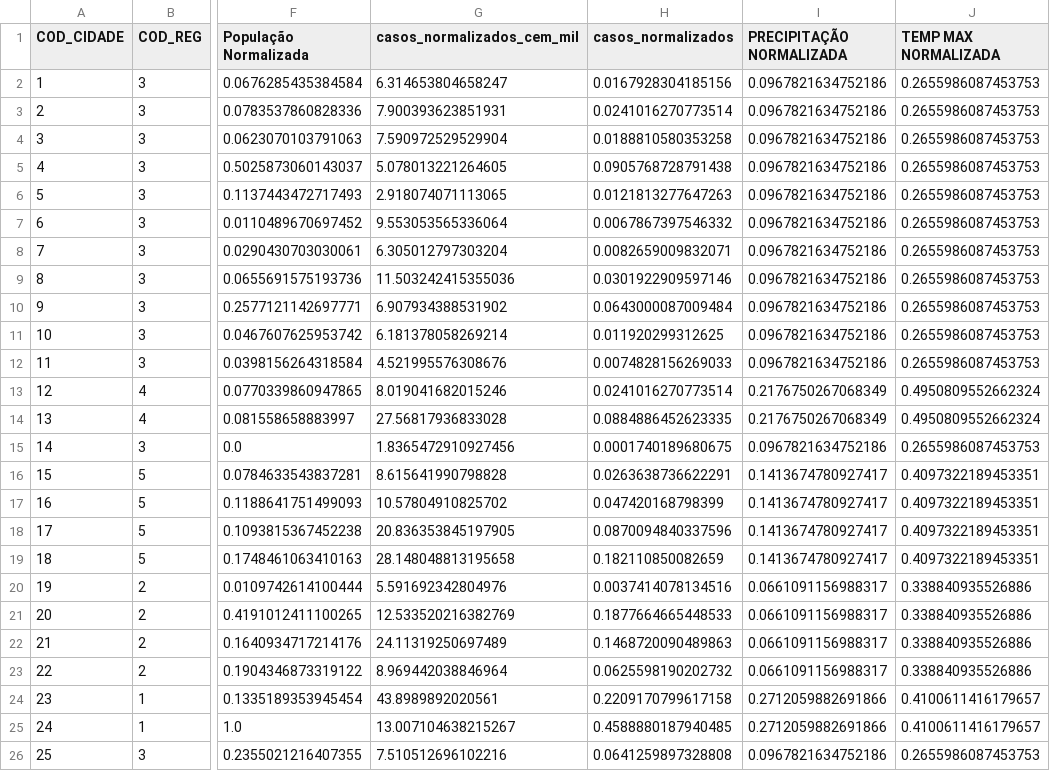
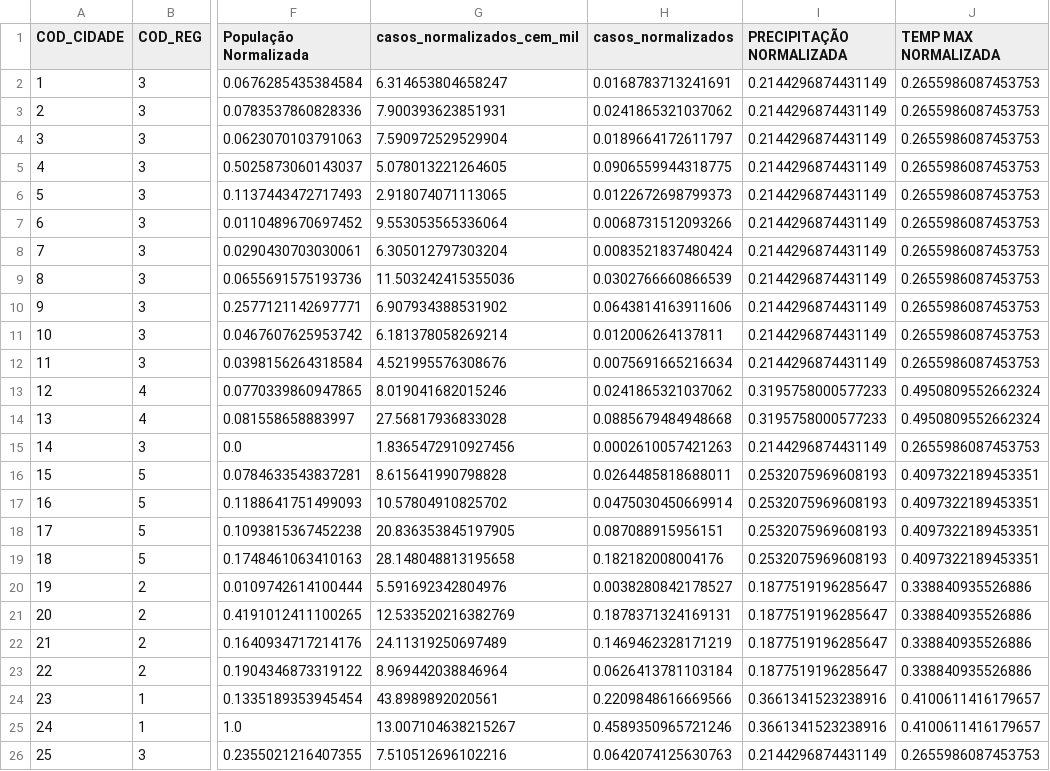
Before and after one commit to 07Dalmaso/TCC-, a CSV file: TCC - CODIGO FINAL/tabela_saude_com_normalizacao_2023.csv, drawn as a sheet; only a part is shown, gaps mark what is left out; the diff covers the shown part only; the diff names each change by its address in the sheet, - before the commit and + after, or states it on an @@ line.

```diff
--- a/TCC - CODIGO FINAL/tabela_saude_com_normalizacao_2023.csv
+++ b/TCC - CODIGO FINAL/tabela_saude_com_normalizacao_2023.csv
-H2 (casos_normalizados): 0.0167928304185156
+H2 (casos_normalizados): 0.0168783713241691
-I2:I12 (PRECIPITAÇÃO NORMALIZADA): 0.0967821634752186
+I2:I12 (PRECIPITAÇÃO NORMALIZADA): 0.2144296874431149
-H3 (casos_normalizados): 0.0241016270773514
+H3 (casos_normalizados): 0.0241865321037062
-H4 (casos_normalizados): 0.0188810580353258
+H4 (casos_normalizados): 0.0189664172611797
-H5 (casos_normalizados): 0.0905768728791438
+H5 (casos_normalizados): 0.0906559944318775
-H6 (casos_normalizados): 0.0121813277647263
+H6 (casos_normalizados): 0.0122672698799373
-H7 (casos_normalizados): 0.0067867397546332
+H7 (casos_normalizados): 0.0068731512093266
-H8 (casos_normalizados): 0.0082659009832071
+H8 (casos_normalizados): 0.0083521837480424
-H9 (casos_normalizados): 0.0301922909597146
+H9 (casos_normalizados): 0.0302766660866539
-H10 (casos_normalizados): 0.0643000087009484
+H10 (casos_normalizados): 0.0643814163911606
-H11 (casos_normalizados): 0.011920299312625
+H11 (casos_normalizados): 0.012006264137811
-H12 (casos_normalizados): 0.0074828156269033
+H12 (casos_normalizados): 0.0075691665216634
-H13 (casos_normalizados): 0.0241016270773514
+H13 (casos_normalizados): 0.0241865321037062
-I13:I14 (PRECIPITAÇÃO NORMALIZADA): 0.2176750267068349
+I13:I14 (PRECIPITAÇÃO NORMALIZADA): 0.3195758000577233
-H14 (casos_normalizados): 0.0884886452623335
+H14 (casos_normalizados): 0.0885679484948668
-H15 (casos_normalizados): 0.0001740189680675
+H15 (casos_normalizados): 0.0002610057421263
-I15 (PRECIPITAÇÃO NORMALIZADA): 0.0967821634752186
+I15 (PRECIPITAÇÃO NORMALIZADA): 0.2144296874431149
-H16 (casos_normalizados): 0.0263638736622291
+H16 (casos_normalizados): 0.0264485818688011
-I16:I19 (PRECIPITAÇÃO NORMALIZADA): 0.1413674780927417
+I16:I19 (PRECIPITAÇÃO NORMALIZADA): 0.2532075969608193
-H17 (casos_normalizados): 0.047420168798399
+H17 (casos_normalizados): 0.0475030450669914
-H18 (casos_normalizados): 0.0870094840337596
+H18 (casos_normalizados): 0.087088915956151
-H19 (casos_normalizados): 0.182110850082659
+H19 (casos_normalizados): 0.182182008004176
-H20 (casos_normalizados): 0.0037414078134516
+H20 (casos_normalizados): 0.0038280842178527
-I20:I23 (PRECIPITAÇÃO NORMALIZADA): 0.0661091156988317
+I20:I23 (PRECIPITAÇÃO NORMALIZADA): 0.1877519196285647
-H21 (casos_normalizados): 0.1877664665448533
+H21 (casos_normalizados): 0.1878371324169131
-H22 (casos_normalizados): 0.1468720090489863
+H22 (casos_normalizados): 0.1469462328171219
-H23 (casos_normalizados): 0.0625598190202732
+H23 (casos_normalizados): 0.0626413781103184
-H24 (casos_normalizados): 0.2209170799617158
+H24 (casos_normalizados): 0.2209848616669566
-I24:I25 (PRECIPITAÇÃO NORMALIZADA): 0.2712059882691866
+I24:I25 (PRECIPITAÇÃO NORMALIZADA): 0.3661341523238916
-H25 (casos_normalizados): 0.4588880187940485
+H25 (casos_normalizados): 0.4589350965721246
-H26 (casos_normalizados): 0.0641259897328808
+H26 (casos_normalizados): 0.0642074125630763
-I26 (PRECIPITAÇÃO NORMALIZADA): 0.0967821634752186
+I26 (PRECIPITAÇÃO NORMALIZADA): 0.2144296874431149
```
Also changed, not shown: 2 added rows and 16 edited cells elsewhere in this file, TCC - CODIGO FINAL/resultado_dengue.csv, TCC - CODIGO FINAL/tabela_consolidada.csv, 54 other files.
